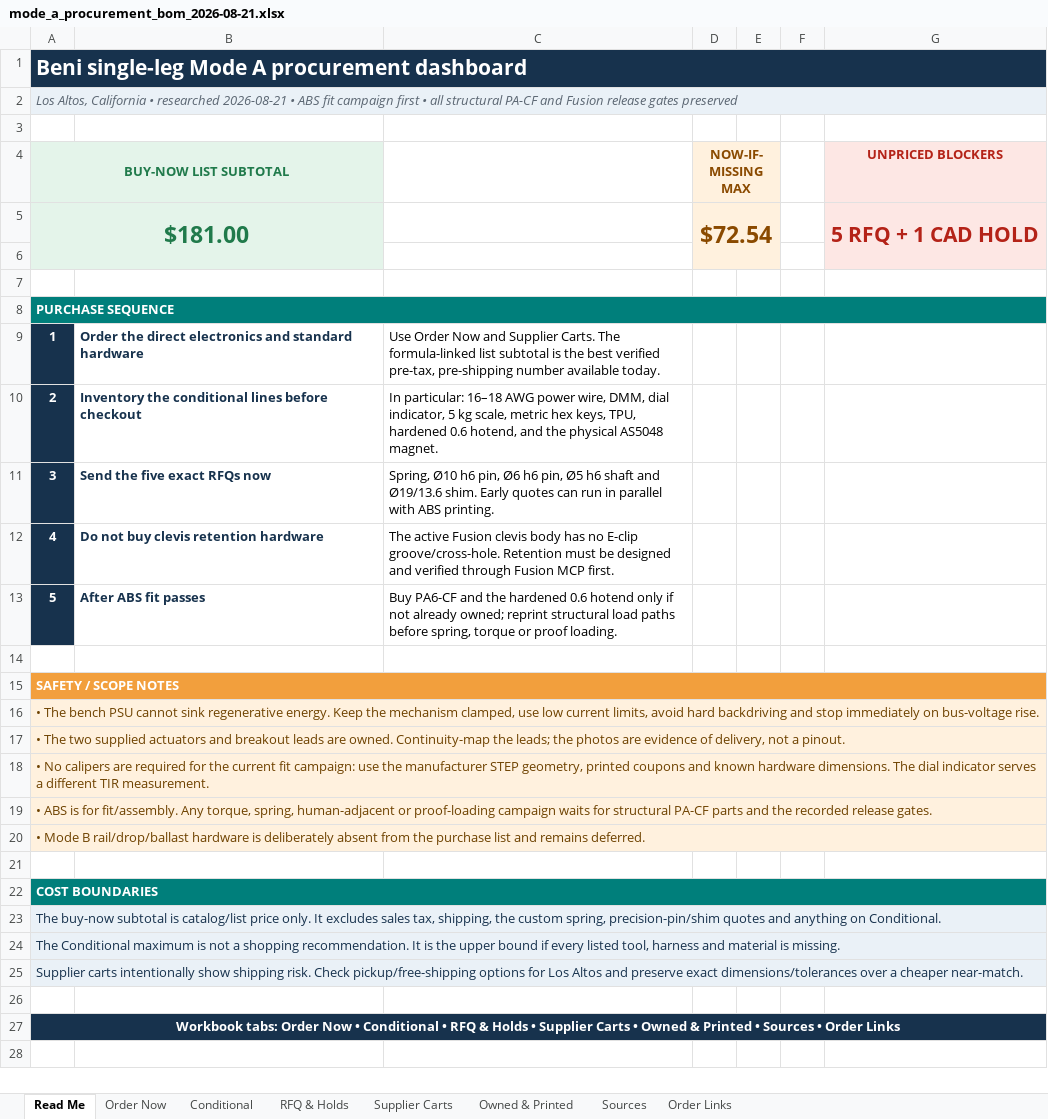
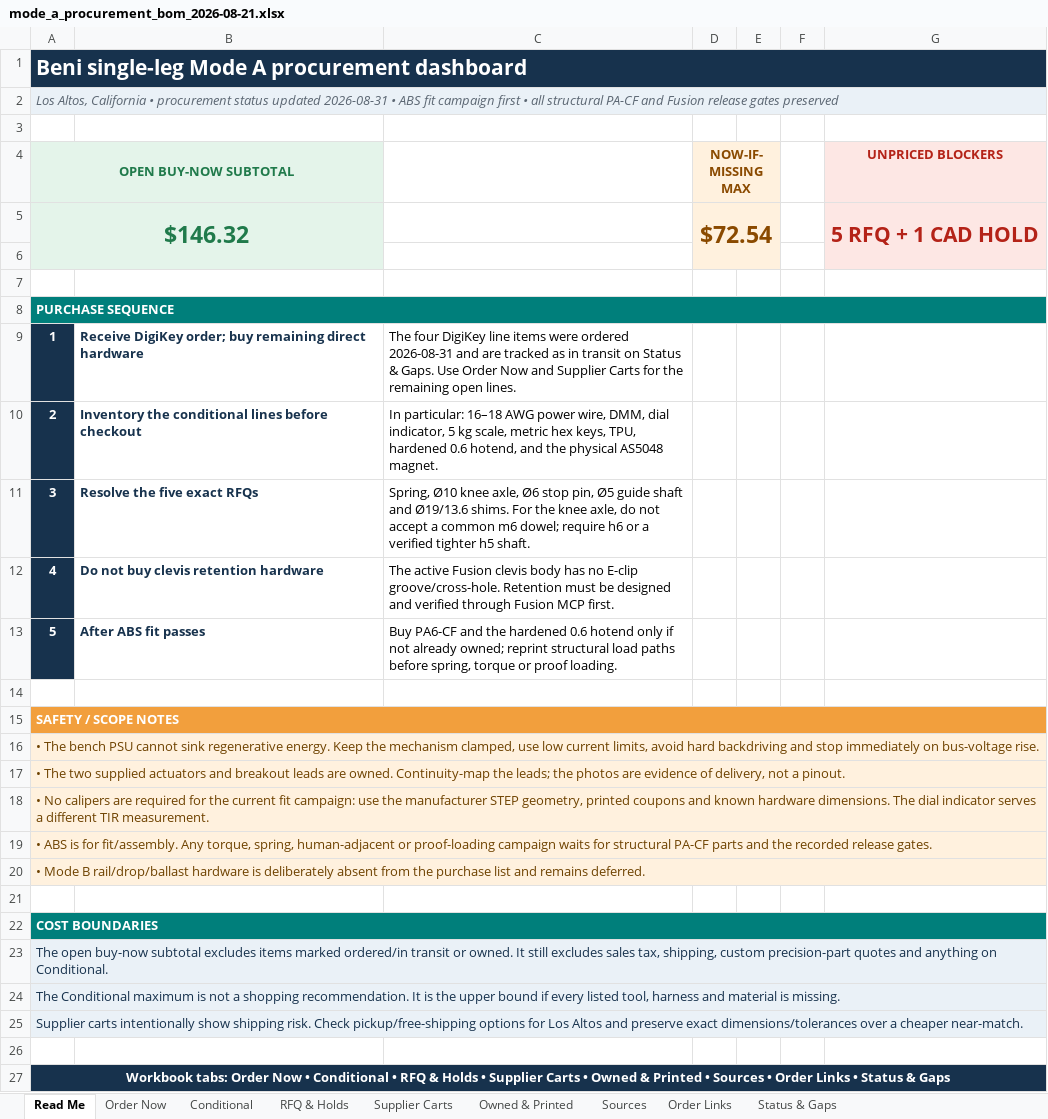
Before and after one commit to TnnsBeast/Biped, an Excel workbook: procurement/mode_a_procurement_bom_2026-08-21.xlsx, sheet Read Me, drawn as a sheet; values as stored, in another font and other column widths than the file's, no borders; the diff names each change by its address in the sheet, - before the commit and + after, or states it on an @@ line.

Commit message:
Track DigiKey order and single-leg procurement gaps

```diff
--- a/procurement/mode_a_procurement_bom_2026-08-21.xlsx (sheet Read Me)
+++ b/procurement/mode_a_procurement_bom_2026-08-21.xlsx (sheet Read Me)
+sheet tab: Status & Gaps
-A2 (OPEN BUY-NOW SUBTOTAL): …California • researched 2026-08-21 • ABS…
+A2 (OPEN BUY-NOW SUBTOTAL): …California • procurement status updated 2026-08-31 • ABS…
-A4: BUY-NOW LIST SUBTOTAL
+A4: OPEN BUY-NOW SUBTOTAL
-A5 (OPEN BUY-NOW SUBTOTAL): $181.00
+A5 (OPEN BUY-NOW SUBTOTAL): $146.32
-B9: Order the direct electronics and standard hardware
+B9: Receive DigiKey order; buy remaining direct hardware
-C9: Use Order Now and Supplier Carts. The formula-linked list subtotal is the best verified pre-tax, pre-shipping number available today.
+C9: The four DigiKey line items were ordered 2026-08-31 and are tracked as in transit on Status & Gaps. Use Order Now and Supplier Carts for the remaining open lines.
-B11: Send the five exact RFQs now
+B11: Resolve the five exact RFQs
-C11: Spring, Ø10 h6 pin, Ø6 h6 pin, Ø5 h6 shaft and Ø19/13.6 shim. Early quotes can run in parallel with ABS printing.
+C11: Spring, Ø10 knee axle, Ø6 stop pin, Ø5 guide shaft and Ø19/13.6 shims. For the knee axle, do not accept a common m6 dowel; require h6 or a verified tighter h5 shaft.
-A23 (OPEN BUY-NOW SUBTOTAL): The buy-now subtotal is catalog/list price only. It excludes sales tax, shipping, the custom spring, precision-pin/shim quotes and…
+A23 (OPEN BUY-NOW SUBTOTAL): The open buy-now subtotal excludes items marked ordered/in transit or owned. It still excludes sales tax, shipping, custom precision-part quotes and…
-A27 (OPEN BUY-NOW SUBTOTAL): …Order Links
+A27 (OPEN BUY-NOW SUBTOTAL): …Order Links • Status & Gaps
```
Also changed, not shown: sheet Sources, sheet Order Now, sheet Supplier Carts, sheet Owned & Printed, sheet RFQ & Holds, sheet Order Links, 1 other file.
